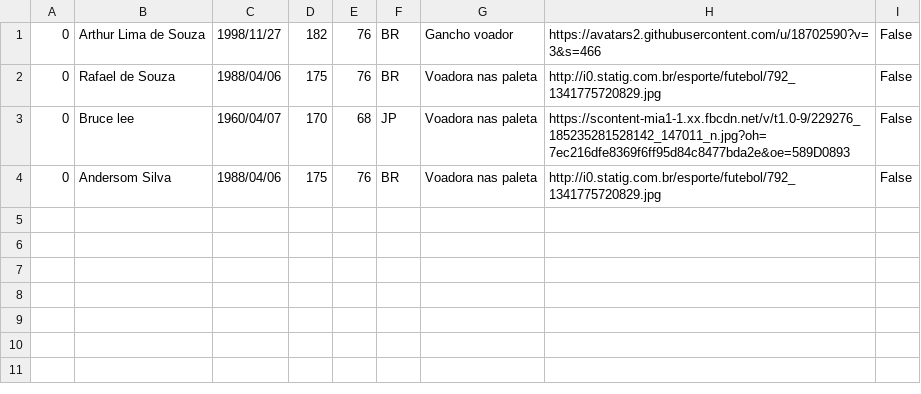
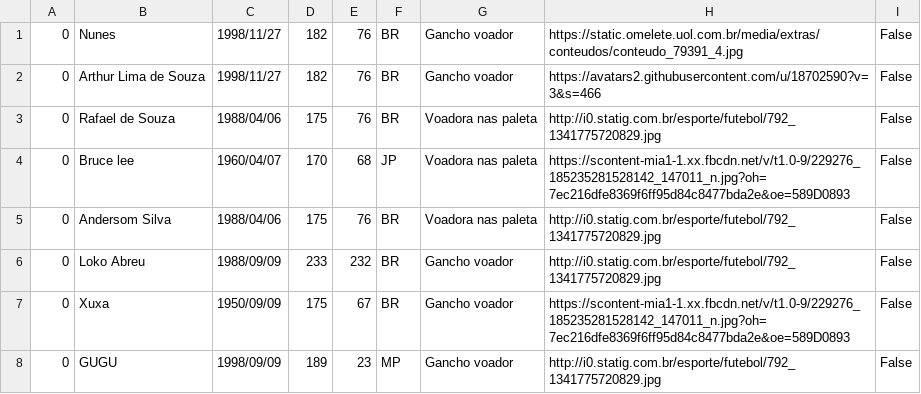
Before and after one commit to ArthurLDS/crescer-2016-2, a CSV file: src/modulo-05-C#-prt1/listaPersonagens.csv, drawn as a sheet; the diff names each change by its address in the sheet, - before the commit and + after, or states it on an @@ line.

```diff
--- a/src/modulo-05-C#-prt1/listaPersonagens.csv
+++ b/src/modulo-05-C#-prt1/listaPersonagens.csv
+row 1: 0 | Nunes | 1998/11/27 | 182 | 76 | BR | Gancho voador | https://static.omelete.uol.com.br/media/extras/conteudos/conteudo_79391_4.jpg | False
+row 6: 0 | Loko Abreu | 1988/09/09 | 233 | 232 | BR | Gancho voador | http://i0.statig.com.br/esporte/futebol/792_1341775720829.jpg | False
+row 7: 0 | Xuxa | 1950/09/09 | 175 | 67 | BR | Gancho voador | https://scontent-mia1-1.xx.fbcdn.net/v/t1.0-9/229276_185235281528142_147011_n.jpg?oh=7ec216dfe8369f6ff95d84c8477bda2e&oe=589D0893 | False
+row 8: 0 | GUGU | 1998/09/09 | 189 | 23 | MP | Gancho voador | http://i0.statig.com.br/esporte/futebol/792_1341775720829.jpg | False
```
Also changed, not shown: 3 other files.
